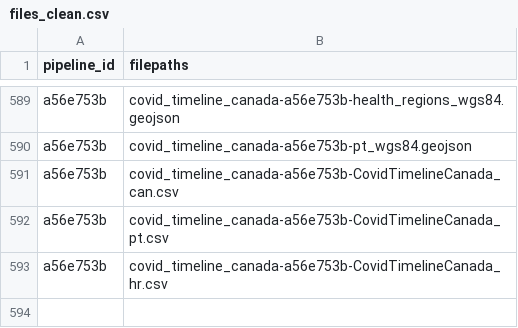
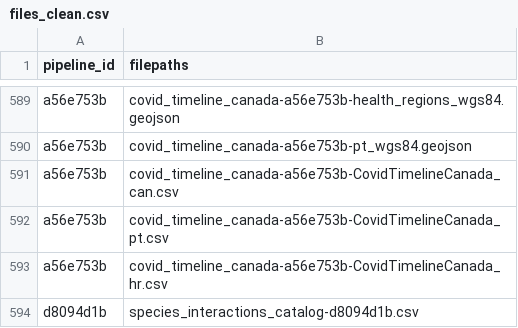
Before and after one commit to Ecosystem-Assessments/pipedat, a CSV file: inst/extdata/files_clean.csv, drawn as a sheet; only a part is shown, gaps mark what is left out; the diff names each change by its address in the sheet, - before the commit and + after, or states it on an @@ line.

```diff
--- a/inst/extdata/files_clean.csv
+++ b/inst/extdata/files_clean.csv
+row 594: d8094d1b | species_interactions_catalog-d8094d1b.csv
```
Also changed, not shown: inst/extdata/files_raw.csv, inst/extdata/pipeline.csv, 7 other files.
